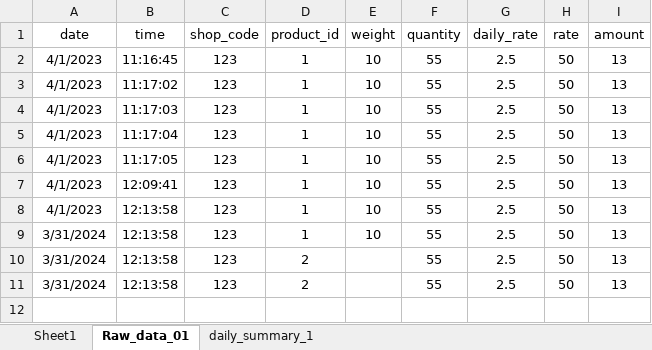
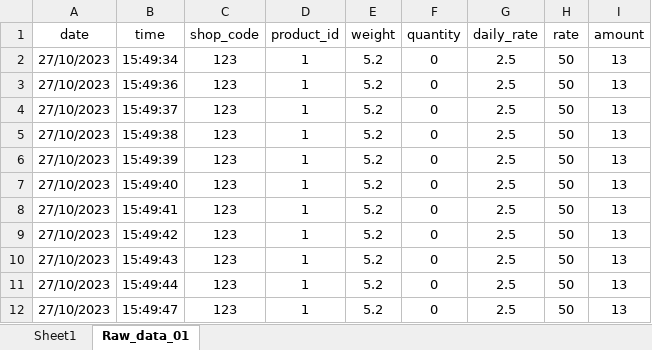
Before and after one commit to poultryprj/pyex, an Excel workbook: main.xlsx, sheet Raw_data_01, drawn as a sheet; values as stored, in another font and other column widths than the file's, no borders; addresses are those after the commit; the diff names each change by its address in the sheet, - before the commit and + after, or states it on an @@ line.

Commit message:
default product id added

```diff
--- a/main.xlsx (sheet Raw_data_01)
+++ b/main.xlsx (sheet Raw_data_01)
-sheet tab: daily_summary_1
+row 2: 27/10/2023 | 15:49:34 | 123 | 1 | 5.2 | 0 | 2.5 | 50 | 13
-A3:A9 (date): 4/1/2023
+A3:A9 (date): 27/10/2023
-B3 (time): 11:16:45
+B3 (time): 15:49:36
-E3:E10 (weight): 10
+E3:E10 (weight): 5.2
-F3:F12 (quantity): 55
+F3:F12 (quantity): 0
-B4 (time): 11:17:02
+B4 (time): 15:49:37
-B5 (time): 11:17:03
+B5 (time): 15:49:38
-B6 (time): 11:17:04
+B6 (time): 15:49:39
-B7 (time): 11:17:05
+B7 (time): 15:49:40
-B8 (time): 12:09:41
+B8 (time): 15:49:41
-B9 (time): 12:13:58
+B9 (time): 15:49:42
-A10:A12 (date): 3/31/2024
+A10:A12 (date): 27/10/2023
-B10 (time): 12:13:58
+B10 (time): 15:49:43
-B11 (time): 12:13:58
+B11 (time): 15:49:44
-D11:D12 (product_id): 2
+D11:D12 (product_id): 1
-E11:E12 (weight): (empty)
+E11:E12 (weight): 5.2
-B12 (time): 12:13:58
+B12 (time): 15:49:47
```
Also changed, not shown: 1 other file.
